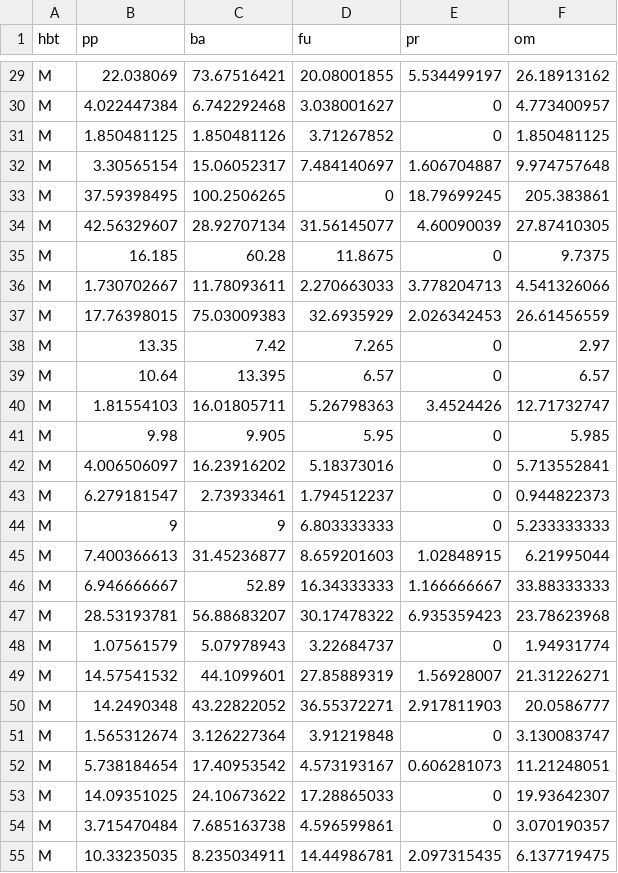
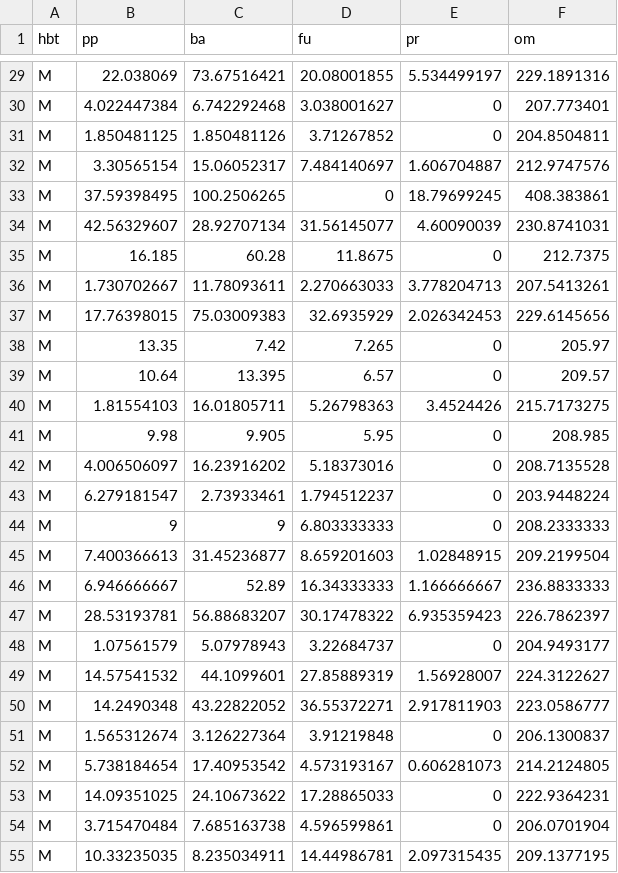
Before and after one commit to womeimingzi11/moreThanANOVA, a CSV file: resource/data/df_com_smp.csv, drawn as a sheet; only a part is shown, gaps mark what is left out; the diff covers the shown part only; the diff names each change by its address in the sheet, - before the commit and + after, or states it on an @@ line.

```diff
--- a/resource/data/df_com_smp.csv
+++ b/resource/data/df_com_smp.csv
-F29 (om): 26.18913162
+F29 (om): 229.1891316
-F30 (om): 4.773400957
+F30 (om): 207.773401
-F31 (om): 1.850481125
+F31 (om): 204.8504811
-F32 (om): 9.974757648
+F32 (om): 212.9747576
-F33 (om): 205.383861
+F33 (om): 408.383861
-F34 (om): 27.87410305
+F34 (om): 230.8741031
-F35 (om): 9.7375
+F35 (om): 212.7375
-F36 (om): 4.541326066
+F36 (om): 207.5413261
-F37 (om): 26.61456559
+F37 (om): 229.6145656
-F38 (om): 2.97
+F38 (om): 205.97
-F39 (om): 6.57
+F39 (om): 209.57
-F40 (om): 12.71732747
+F40 (om): 215.7173275
-F41 (om): 5.985
+F41 (om): 208.985
-F42 (om): 5.713552841
+F42 (om): 208.7135528
-F43 (om): 0.944822373
+F43 (om): 203.9448224
-F44 (om): 5.233333333
+F44 (om): 208.2333333
-F45 (om): 6.21995044
+F45 (om): 209.2199504
-F46 (om): 33.88333333
+F46 (om): 236.8833333
-F47 (om): 23.78623968
+F47 (om): 226.7862397
-F48 (om): 1.94931774
+F48 (om): 204.9493177
-F49 (om): 21.31226271
+F49 (om): 224.3122627
-F50 (om): 20.0586777
+F50 (om): 223.0586777
-F51 (om): 3.130083747
+F51 (om): 206.1300837
-F52 (om): 11.21248051
+F52 (om): 214.2124805
-F53 (om): 19.93642307
+F53 (om): 222.9364231
-F54 (om): 3.070190357
+F54 (om): 206.0701904
-F55 (om): 6.137719475
+F55 (om): 209.1377195
```
Also changed, not shown: 93 edited cells elsewhere in this file, 8 other files.
